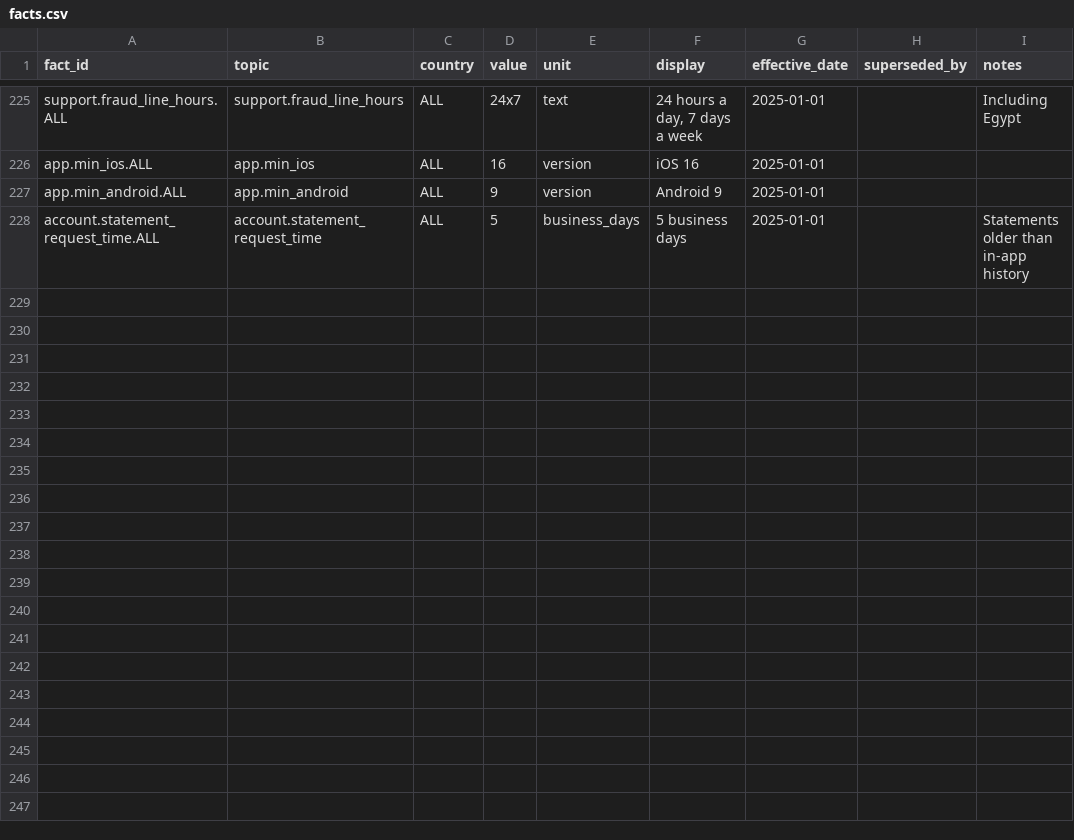
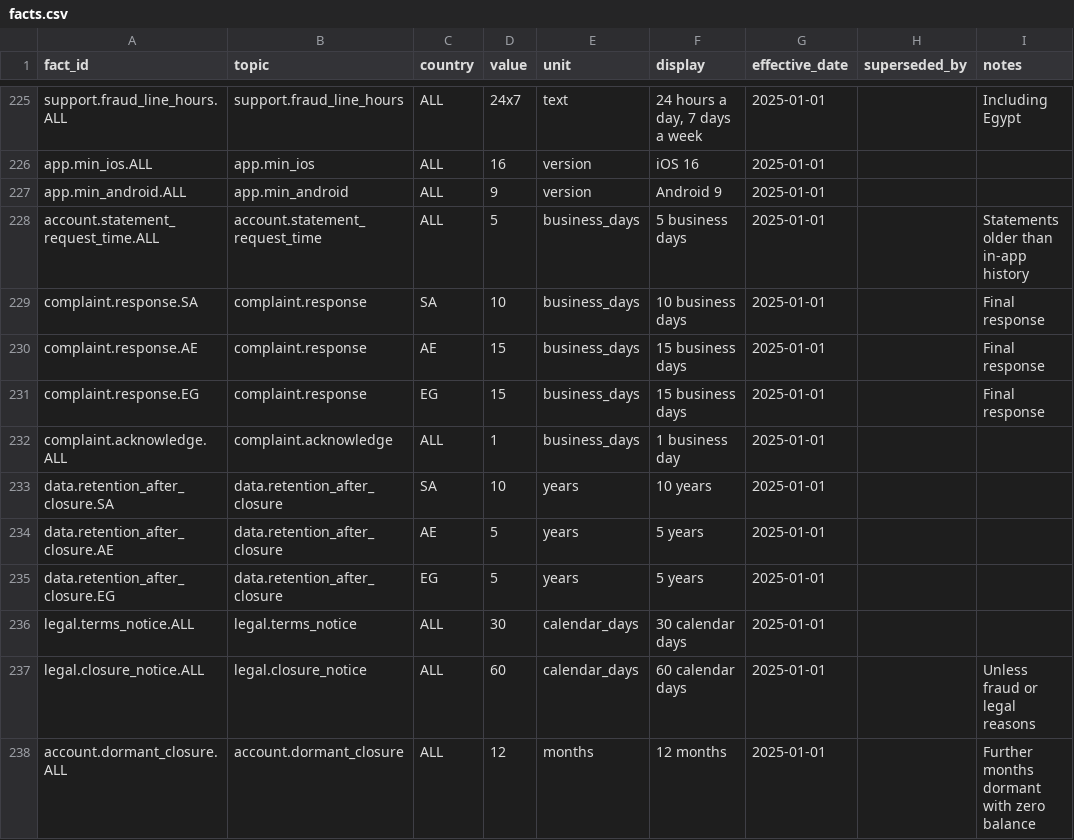
Before and after one commit to ihsanhadhrami/musaid-crosslingual-rag, a CSV file: data/kb/facts.csv, drawn as a sheet; only a part is shown, gaps mark what is left out; the diff names each change by its address in the sheet, - before the commit and + after, or states it on an @@ line.

```diff
--- a/data/kb/facts.csv
+++ b/data/kb/facts.csv
+row 229: complaint.response.SA | complaint.response | SA | 10 | business_days | 10 business days | 2025-01-01 |  | Final response
+row 230: complaint.response.AE | complaint.response | AE | 15 | business_days | 15 business days | 2025-01-01 |  | Final response
+row 231: complaint.response.EG | complaint.response | EG | 15 | business_days | 15 business days | 2025-01-01 |  | Final response
+row 232: complaint.acknowledge.ALL | complaint.acknowledge | ALL | 1 | business_days | 1 business day | 2025-01-01
+row 233: data.retention_after_closure.SA | data.retention_after_closure | SA | 10 | years | 10 years | 2025-01-01
+row 234: data.retention_after_closure.AE | data.retention_after_closure | AE | 5 | years | 5 years | 2025-01-01
+row 235: data.retention_after_closure.EG | data.retention_after_closure | EG | 5 | years | 5 years | 2025-01-01
+row 236: legal.terms_notice.ALL | legal.terms_notice | ALL | 30 | calendar_days | 30 calendar days | 2025-01-01
+row 237: legal.closure_notice.ALL | legal.closure_notice | ALL | 60 | calendar_days | 60 calendar days | 2025-01-01 |  | Unless fraud or legal reasons
+row 238: account.dormant_closure.ALL | account.dormant_closure | ALL | 12 | months | 12 months | 2025-01-01 |  | Further months dormant with zero balance
```
Also changed, not shown: 12 other files.
